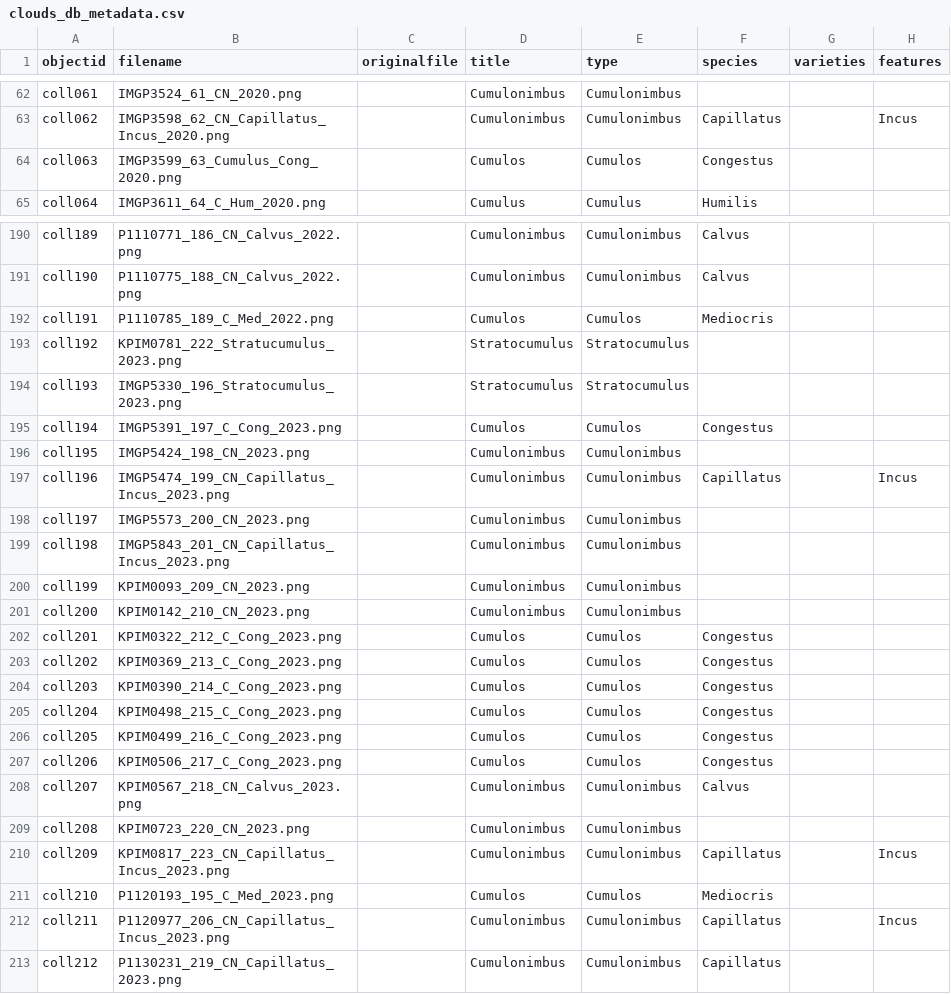
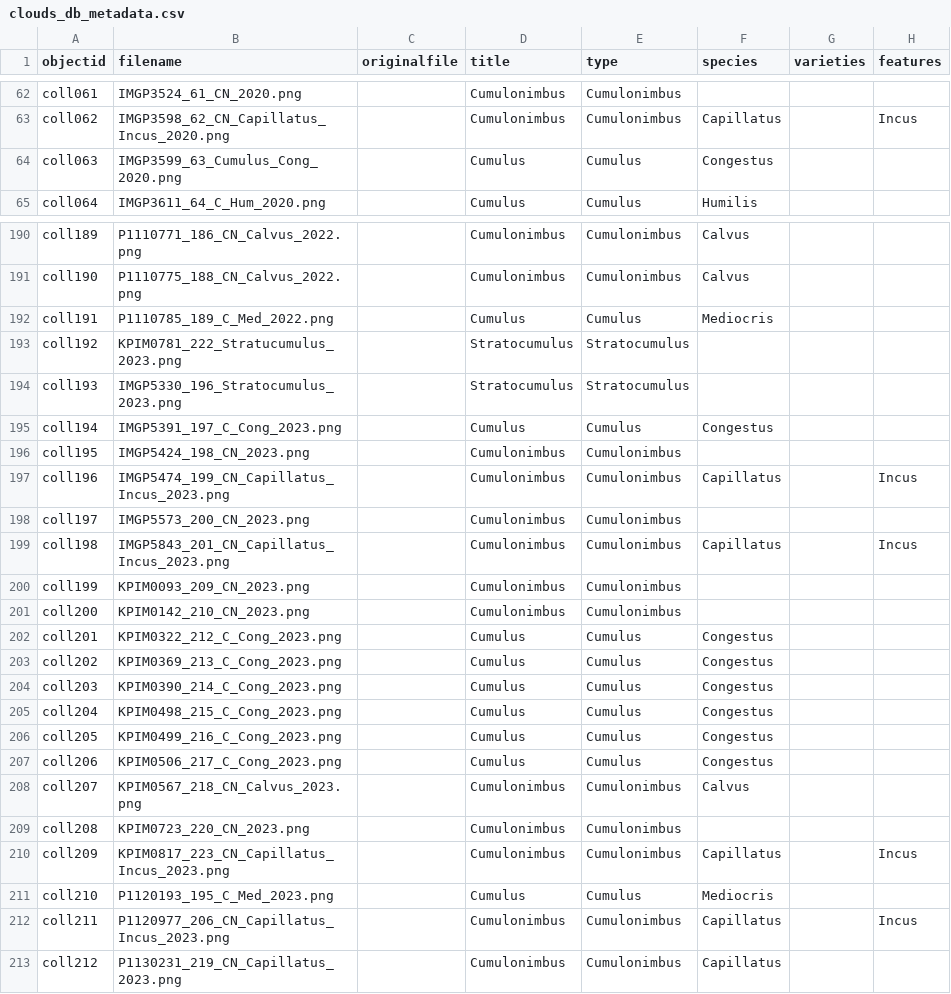
Before and after one commit to leobardooscar/clouds, a CSV file: _data/clouds_db_metadata.csv, drawn as a sheet; only a part is shown, gaps mark what is left out; the diff covers the shown part only; the diff names each change by its address in the sheet, - before the commit and + after, or states it on an @@ line.

```diff
--- a/_data/clouds_db_metadata.csv
+++ b/_data/clouds_db_metadata.csv
-D64 (title): Cumulos
+D64 (title): Cumulus
-E64 (type): Cumulos
+E64 (type): Cumulus
-D192 (title): Cumulos
+D192 (title): Cumulus
-E192 (type): Cumulos
+E192 (type): Cumulus
-D195 (title): Cumulos
+D195 (title): Cumulus
-E195 (type): Cumulos
+E195 (type): Cumulus
-F199 (species): (empty)
+F199 (species): Capillatus
-H199 (features): (empty)
+H199 (features): Incus
-D202:D207 (title): Cumulos
+D202:D207 (title): Cumulus
-E202:E207 (type): Cumulos
+E202:E207 (type): Cumulus
-D211 (title): Cumulos
+D211 (title): Cumulus
-E211 (type): Cumulos
+E211 (type): Cumulus
```
Also changed, not shown: 64 edited cells elsewhere in this file.
